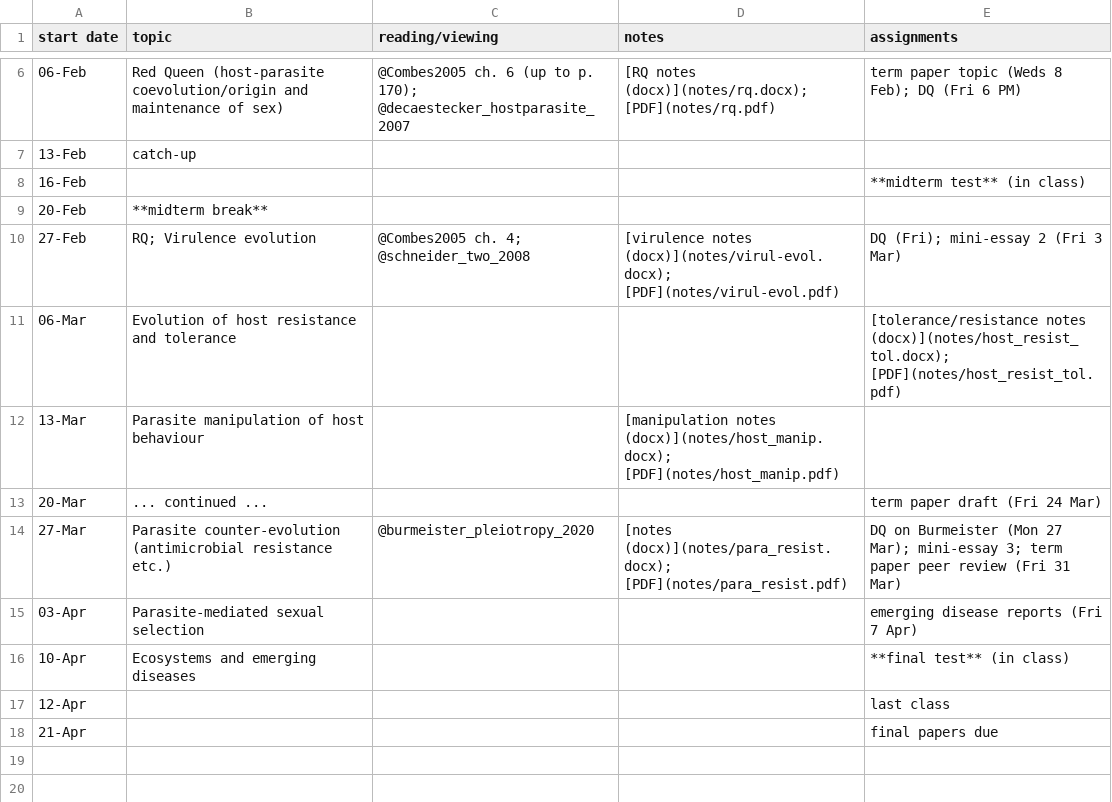
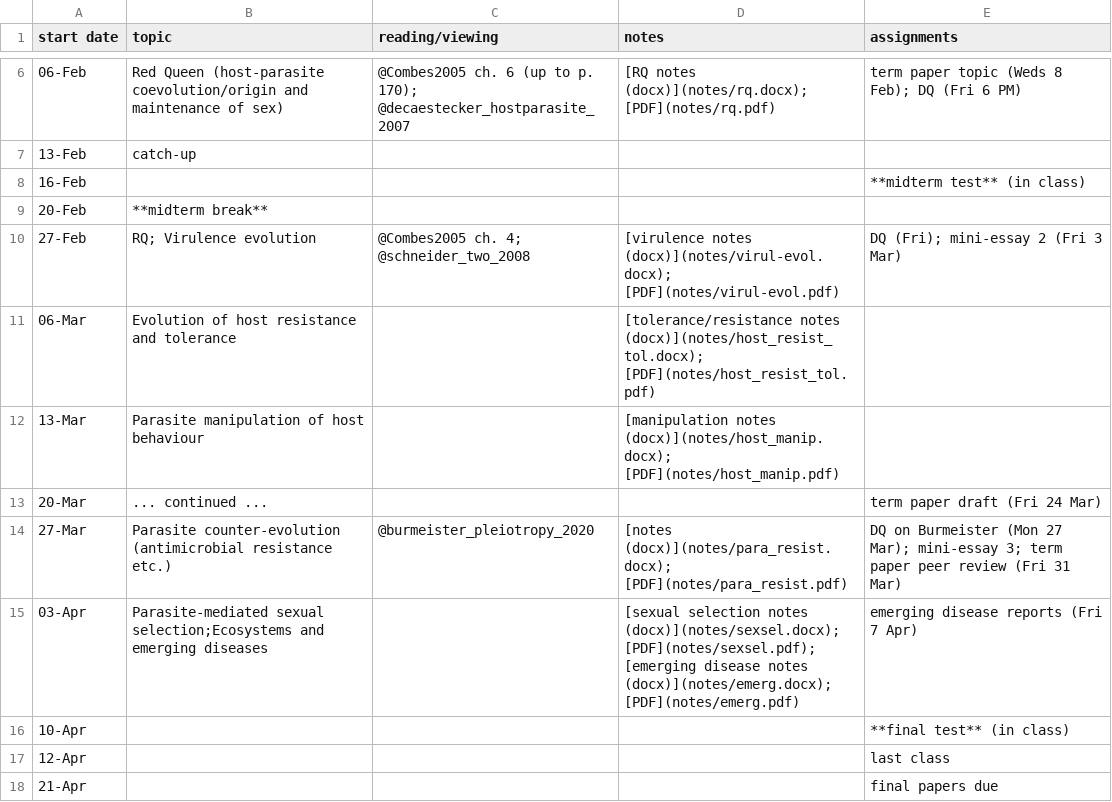
Before and after one commit to bbolker/bio4ae3, a CSV file: sched.csv, drawn as a sheet; only a part is shown, gaps mark what is left out.

Commit message:
notes, too much

```diff
--- a/sched.csv
+++ b/sched.csv
@@ -10,3 +10,3 @@ start date,topic,reading/viewing,notes,assignments
 27-Feb,RQ; Virulence evolution,@Combes2005 ch. 4; @schneider_two_2008,[virulence notes (docx)](notes/virul-evol.docx); [PDF](notes/virul-evol.pdf),DQ (Fri); mini-essay 2 (Fri 3 Mar)
-06-Mar,Evolution of host resistance and tolerance,,,[tolerance/resistance notes (docx)](notes/host_resist_tol.docx); [PDF](notes/host_resist_tol.pdf)
+06-Mar,Evolution of host resistance and tolerance,,[tolerance/resistance notes (docx)](notes/host_resist_tol.docx); [PDF](notes/host_resist_tol.pdf),
 13-Mar,Parasite manipulation of host behaviour,,[manipulation notes (docx)](notes/host_manip.docx); [PDF](notes/host_manip.pdf),
@@ -14,4 +14,4 @@ start date,topic,reading/viewing,notes,assignments
 27-Mar,Parasite counter-evolution (antimicrobial resistance etc.),@burmeister_pleiotropy_2020,[notes (docx)](notes/para_resist.docx); [PDF](notes/para_resist.pdf),DQ on Burmeister (Mon 27 Mar); mini-essay 3; term paper peer review (Fri 31 Mar)
-03-Apr,Parasite-mediated sexual selection,,,emerging disease reports (Fri 7 Apr)
-10-Apr,Ecosystems and emerging diseases,,,**final test** (in class)
+03-Apr,Parasite-mediated sexual selection;Ecosystems and emerging diseases,,[sexual selection notes (docx)](notes/sexsel.docx); [PDF](notes/sexsel.pdf); [emerging disease notes (docx)](notes/emerg.docx); [PDF](notes/emerg.pdf),emerging disease reports (Fri 7 Apr)
+10-Apr,,,,**final test** (in class)
 12-Apr,,,,last class
```
Also changed, not shown: 36 other files.
